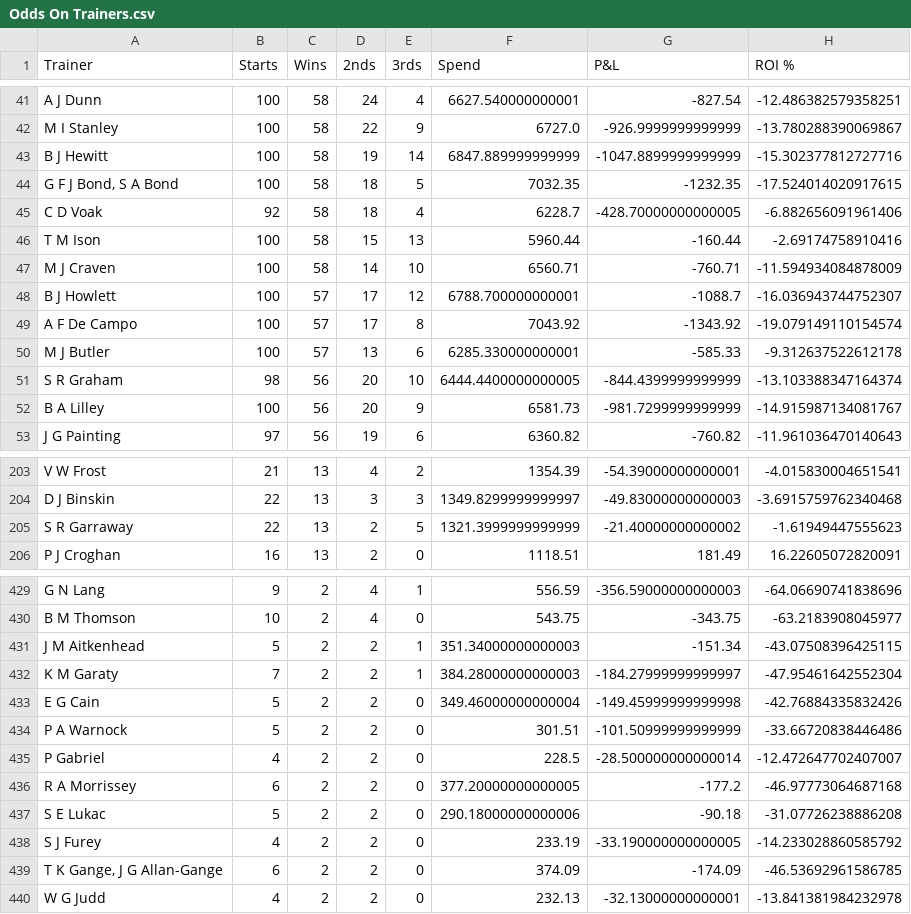
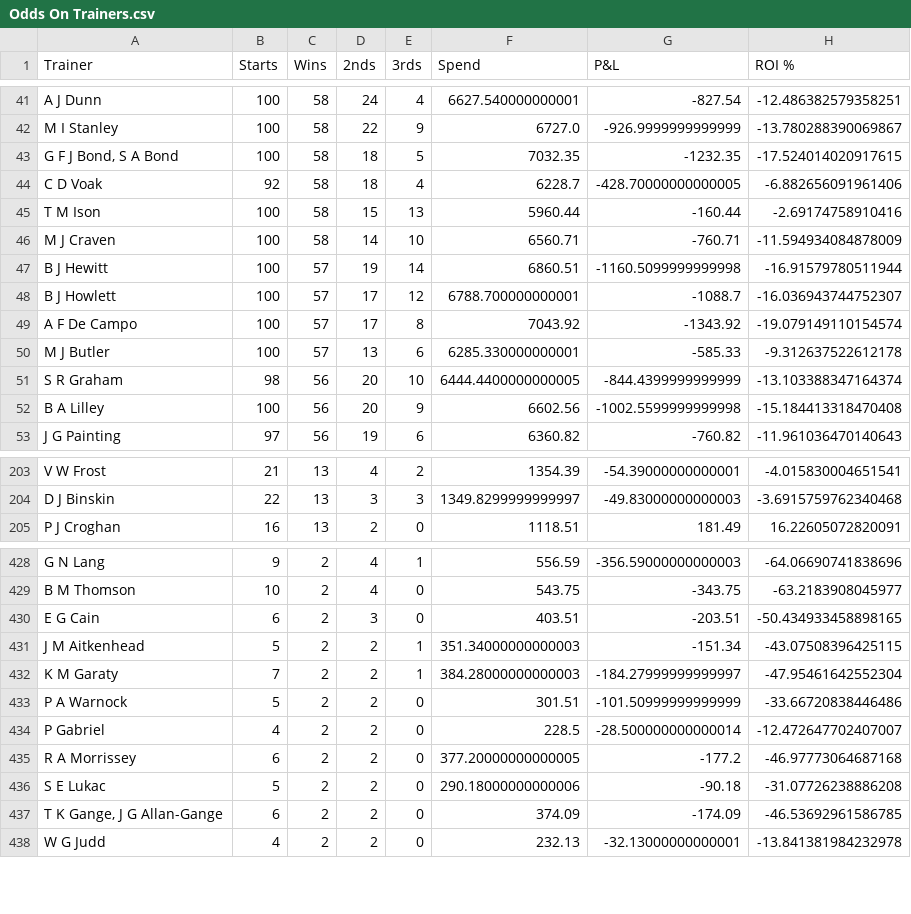
Before and after one commit to harnessapp/harness-csv-data, a CSV file: Odds On Trainers.csv, drawn as a sheet; only a part is shown, gaps mark what is left out; the diff covers the shown part only.

```diff
--- a/Odds On Trainers.csv
+++ b/Odds On Trainers.csv
@@ -42,3 +42,2 @@ A J Dunn,100,58,24,4,6627.540000000001,-827.54,-12.486382579358251
 M I Stanley,100,58,22,9,6727.0,-926.9999999999999,-13.780288390069867
-B J Hewitt,100,58,19,14,6847.889999999999,-1047.8899999999999,-15.302377812727716
 "G F J Bond, S A Bond",100,58,18,5,7032.35,-1232.35,-17.524014020917615
@@ -47,2 +46,3 @@ T M Ison,100,58,15,13,5960.44,-160.44,-2.69174758910416
 M J Craven,100,58,14,10,6560.71,-760.71,-11.594934084878009
+B J Hewitt,100,57,19,14,6860.51,-1160.5099999999998,-16.91579780511944
 B J Howlett,100,57,17,12,6788.700000000001,-1088.7,-16.036943744752307
@@ -51,3 +51,3 @@ M J Butler,100,57,13,6,6285.330000000001,-585.33,-9.312637522612178
 S R Graham,98,56,20,10,6444.4400000000005,-844.4399999999999,-13.103388347164374
-B A Lilley,100,56,20,9,6581.73,-981.7299999999999,-14.915987134081767
+B A Lilley,100,56,20,9,6602.56,-1002.5599999999998,-15.184413318470408
 J G Painting,97,56,19,6,6360.82,-760.82,-11.961036470140643
@@ -204,3 +204,2 @@ V W Frost,21,13,4,2,1354.39,-54.39000000000001,-4.015830004651541
 D J Binskin,22,13,3,3,1349.8299999999997,-49.83000000000003,-3.6915759762340468
-S R Garraway,22,13,2,5,1321.3999999999999,-21.40000000000002,-1.61949447555623
 P J Croghan,16,13,2,0,1118.51,181.49,16.22605072820091
@@ -430,5 +429,5 @@ G N Lang,9,2,4,1,556.59,-356.59000000000003,-64.06690741838696
 B M Thomson,10,2,4,0,543.75,-343.75,-63.2183908045977
+E G Cain,6,2,3,0,403.51,-203.51,-50.434933458898165
 J M Aitkenhead,5,2,2,1,351.34000000000003,-151.34,-43.07508396425115
 K M Garaty,7,2,2,1,384.28000000000003,-184.27999999999997,-47.95461642552304
-E G Cain,5,2,2,0,349.46000000000004,-149.45999999999998,-42.76884335832426
 P A Warnock,5,2,2,0,301.51,-101.50999999999999,-33.66720838446486
@@ -437,3 +436,2 @@ R A Morrissey,6,2,2,0,377.20000000000005,-177.2,-46.97773064687168
 S E Lukac,5,2,2,0,290.18000000000006,-90.18,-31.07726238886208
-S J Furey,4,2,2,0,233.19,-33.190000000000005,-14.233028860585792
 "T K Gange, J G Allan-Gange",6,2,2,0,374.09,-174.09,-46.53692961586785
```
Also changed, not shown: 4 added rows and 4 removed rows elsewhere in this file, Cold Drivers 30.csv, Cold Trainers.csv, 19 other files.
